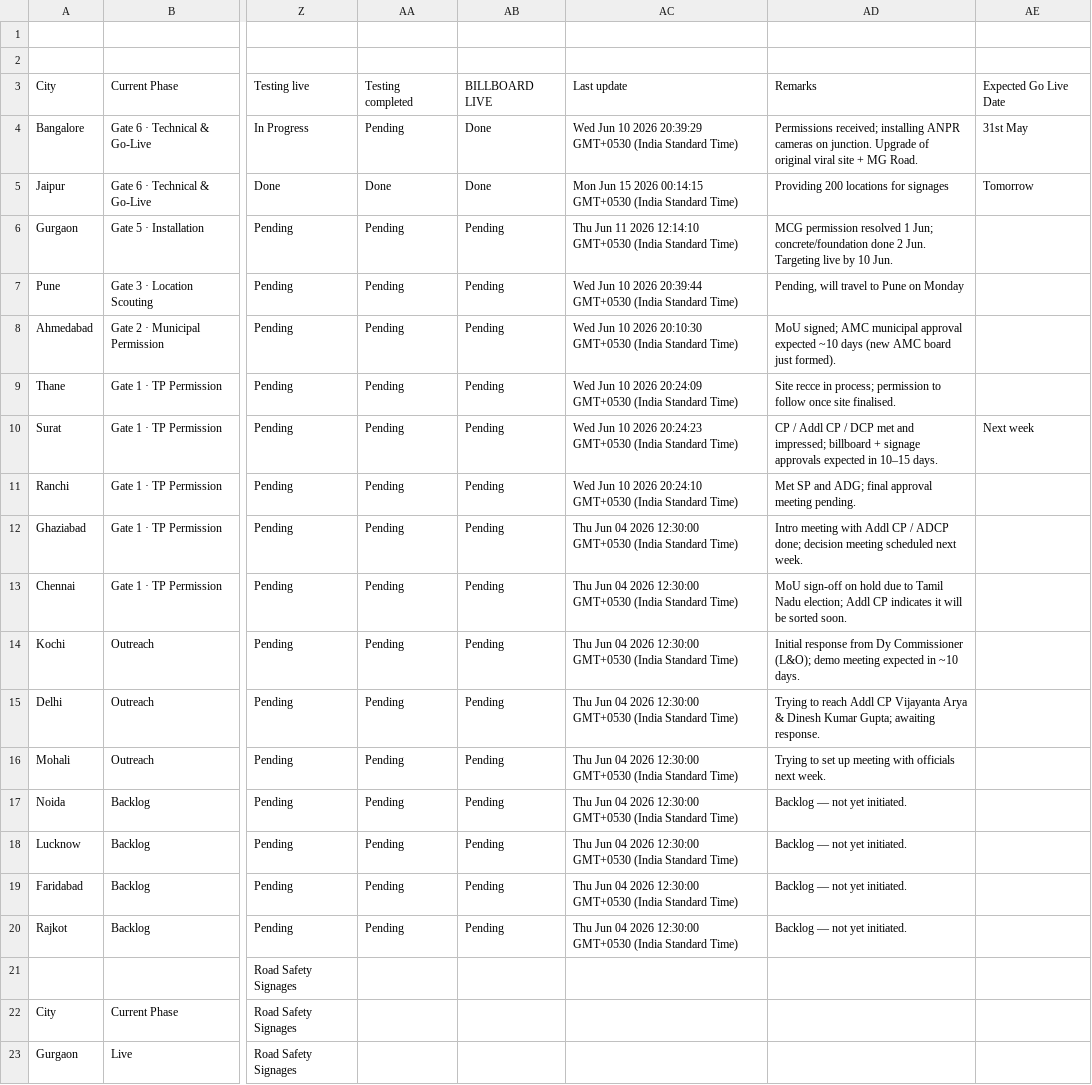
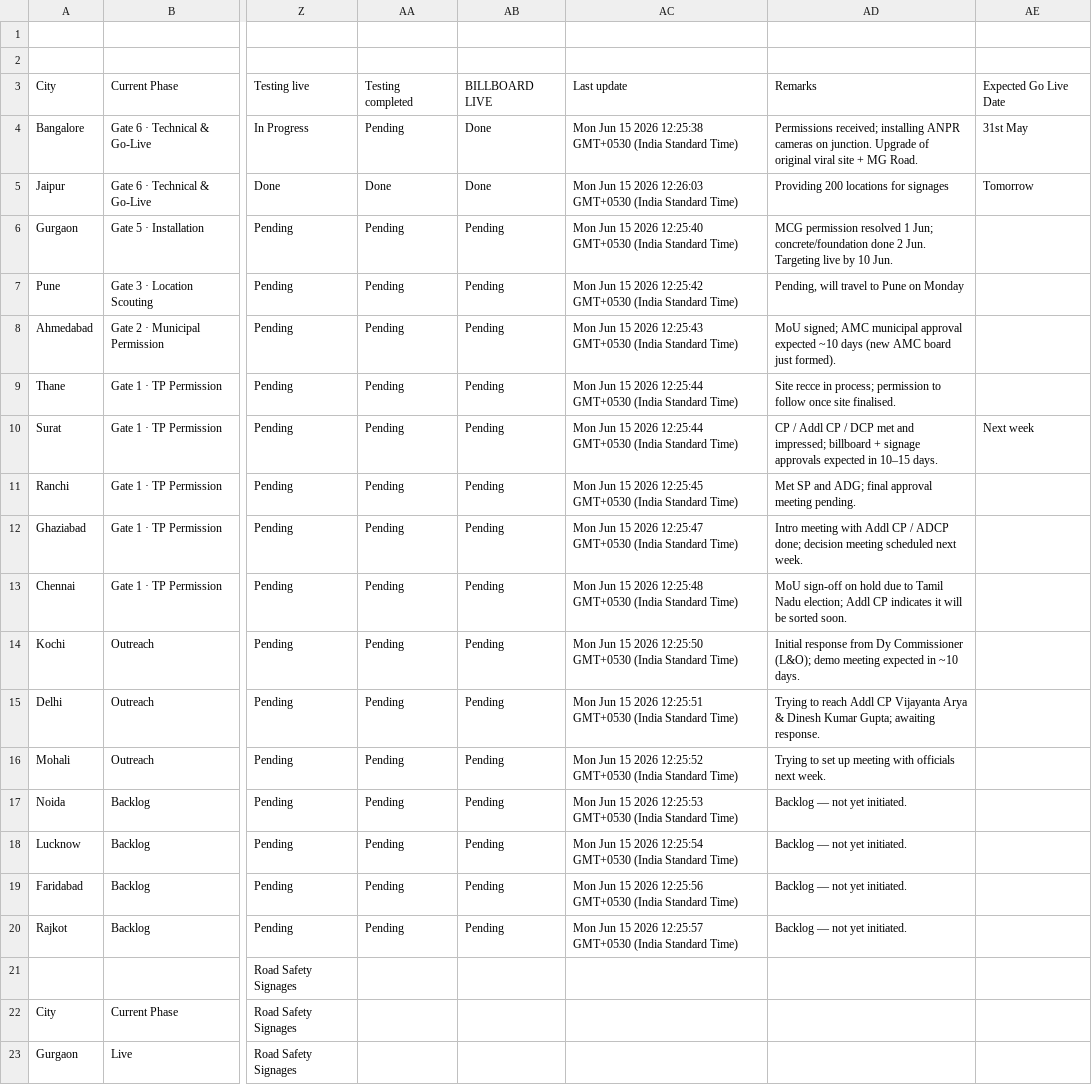
Before and after one commit to Setiavipul-78/project-protect-dashboard, a CSV file: data.csv, drawn as a sheet; only a part is shown, gaps mark what is left out; the diff names each change by its address in the sheet, - before the commit and + after, or states it on an @@ line.

Commit message:
Auto-update dashboard feed

```diff
--- a/data.csv
+++ b/data.csv
-AC4: Wed Jun 10 2026 20:39:29 GMT+0530 (India…
+AC4: Mon Jun 15 2026 12:25:38 GMT+0530 (India…
-AC5: …15 2026 00:14:15 GMT+0530 (India…
+AC5: …15 2026 12:26:03 GMT+0530 (India…
-AC6: Thu Jun 11 2026 12:14:10 GMT+0530 (India…
+AC6: Mon Jun 15 2026 12:25:40 GMT+0530 (India…
-AC7: Wed Jun 10 2026 20:39:44 GMT+0530 (India…
+AC7: Mon Jun 15 2026 12:25:42 GMT+0530 (India…
-AC8: Wed Jun 10 2026 20:10:30 GMT+0530 (India…
+AC8: Mon Jun 15 2026 12:25:43 GMT+0530 (India…
-AC9: Wed Jun 10 2026 20:24:09 GMT+0530 (India…
+AC9: Mon Jun 15 2026 12:25:44 GMT+0530 (India…
-AC10: Wed Jun 10 2026 20:24:23 GMT+0530 (India…
+AC10: Mon Jun 15 2026 12:25:44 GMT+0530 (India…
-AC11: Wed Jun 10 2026 20:24:10 GMT+0530 (India…
+AC11: Mon Jun 15 2026 12:25:45 GMT+0530 (India…
-AC12: Thu Jun 04 2026 12:30:00 GMT+0530 (India…
+AC12: Mon Jun 15 2026 12:25:47 GMT+0530 (India…
-AC13: Thu Jun 04 2026 12:30:00 GMT+0530 (India…
+AC13: Mon Jun 15 2026 12:25:48 GMT+0530 (India…
-AC14: Thu Jun 04 2026 12:30:00 GMT+0530 (India…
+AC14: Mon Jun 15 2026 12:25:50 GMT+0530 (India…
-AC15: Thu Jun 04 2026 12:30:00 GMT+0530 (India…
+AC15: Mon Jun 15 2026 12:25:51 GMT+0530 (India…
-AC16: Thu Jun 04 2026 12:30:00 GMT+0530 (India…
+AC16: Mon Jun 15 2026 12:25:52 GMT+0530 (India…
-AC17: Thu Jun 04 2026 12:30:00 GMT+0530 (India…
+AC17: Mon Jun 15 2026 12:25:53 GMT+0530 (India…
-AC18: Thu Jun 04 2026 12:30:00 GMT+0530 (India…
+AC18: Mon Jun 15 2026 12:25:54 GMT+0530 (India…
-AC19: Thu Jun 04 2026 12:30:00 GMT+0530 (India…
+AC19: Mon Jun 15 2026 12:25:56 GMT+0530 (India…
-AC20: Thu Jun 04 2026 12:30:00 GMT+0530 (India…
+AC20: Mon Jun 15 2026 12:25:57 GMT+0530 (India…
```
